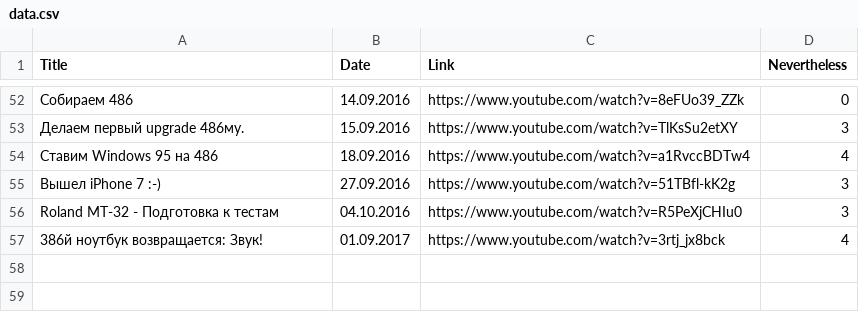
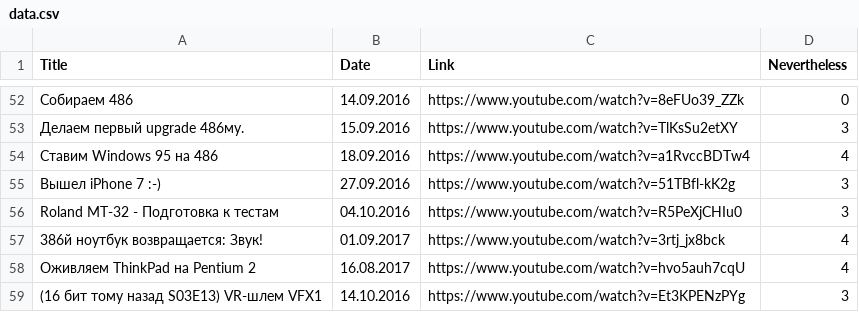
Before and after one commit to elquatro/bocha-nevertheless, a CSV file: data.csv, drawn as a sheet; only a part is shown, gaps mark what is left out; the diff names each change by its address in the sheet, - before the commit and + after, or states it on an @@ line.

Commit message:
Deploy elquatro/bocha-nevertheless to github.com/elquatro/bocha-nevertheless.git:master

```diff
--- a/data.csv
+++ b/data.csv
+row 58: Оживляем ThinkPad на Pentium 2 | 16.08.2017 | https://www.youtube.com/watch?v=hvo5auh7cqU | 4
+row 59: (16 бит тому назад S03E13) VR-шлем VFX1 | 14.10.2016 | https://www.youtube.com/watch?v=Et3KPENzPYg | 3
```
Also changed, not shown: 1 other file.
